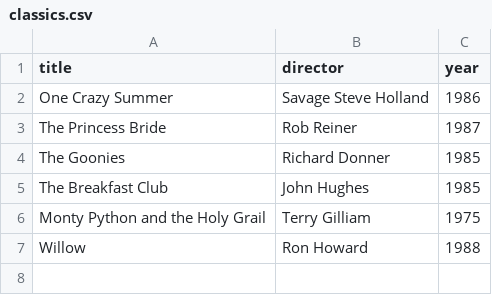
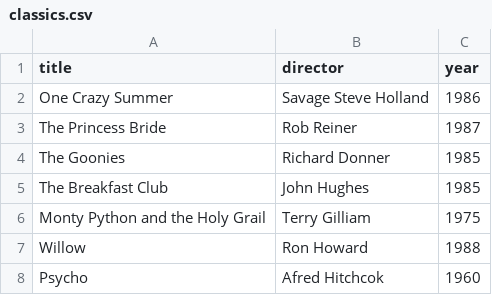
Before and after one commit to sean-perez/webflyx, a CSV file: classics.csv, drawn as a sheet.

Commit message:
L: update classics.csv

```diff
--- a/classics.csv
+++ b/classics.csv
@@ -7 +7,2 @@ Monty Python and the Holy Grail, Terry Gilliam, 1975
 Willow, Ron Howard, 1988
+Psycho, Afred Hitchcok, 1960
```
